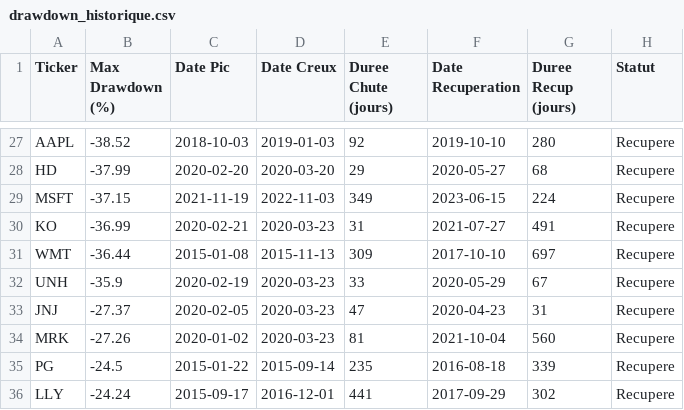
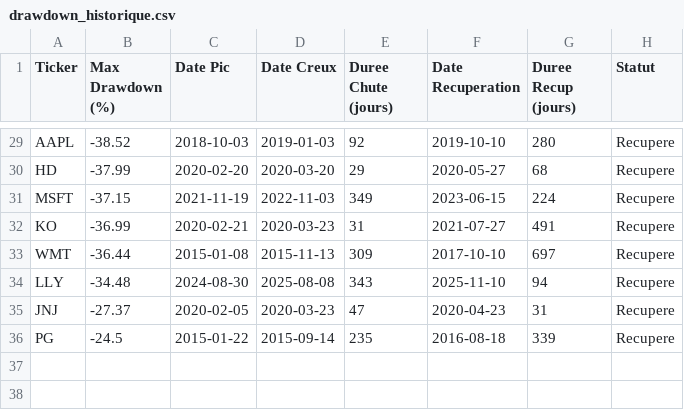
Before and after one commit to 1drien/PortfolioSense, a CSV file: data/drawdown_historique.csv, drawn as a sheet; only a part is shown, gaps mark what is left out; removed rows and columns are numbered as before the commit, all else as after; the diff covers the shown part only; the diff names each change by its address in the sheet, - before the commit and + after, or states it on an @@ line.

```diff
--- a/data/drawdown_historique.csv
+++ b/data/drawdown_historique.csv
-row 32: UNH | -35.9 | 2020-02-19 | 2020-03-23 | 33 | 2020-05-29 | 67 | Recupere
+row 34: LLY | -34.48 | 2024-08-30 | 2025-08-08 | 343 | 2025-11-10 | 94 | Recupere
-row 34: MRK | -27.26 | 2020-01-02 | 2020-03-23 | 81 | 2021-10-04 | 560 | Recupere
-row 36: LLY | -24.24 | 2015-09-17 | 2016-12-01 | 441 | 2017-09-29 | 302 | Recupere
```
Also changed, not shown: 6 added rows, 4 removed rows and 9 edited cells elsewhere in this file, data/attribution_actifs.csv, data/attribution_periodes.csv, 8 other files.
